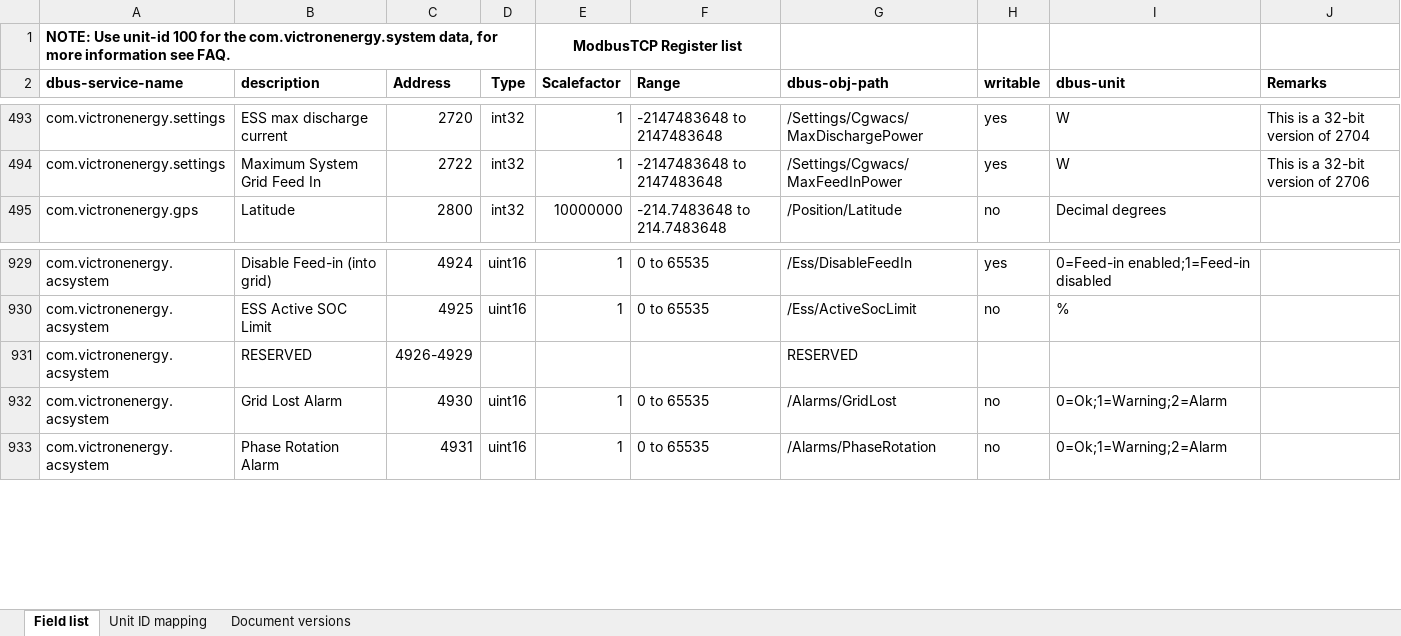
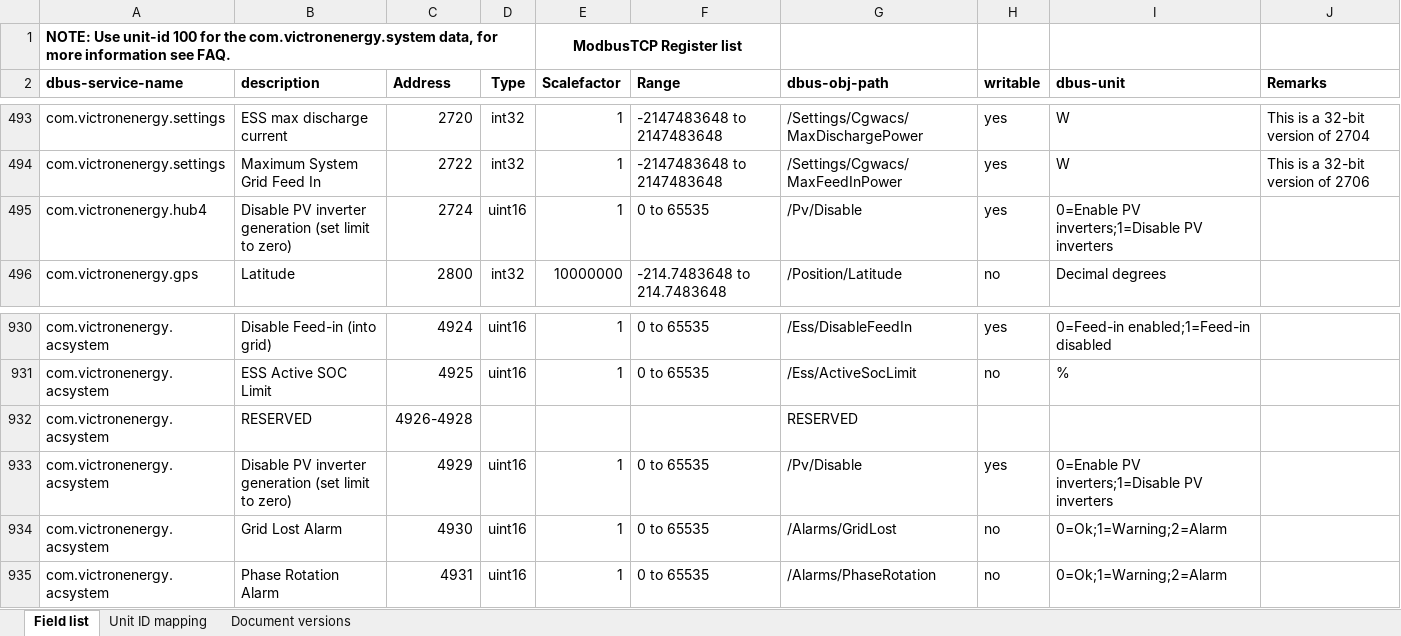
Before and after one commit to victronenergy/dbus_modbustcp, an Excel workbook: CCGX-Modbus-TCP-register-list.xlsx, sheet Field list, drawn as a sheet; only a part is shown, gaps mark what is left out; values as stored, in another font and other column widths than the file's, no borders; addresses are those after the commit; the diff names each change by its address in the sheet, - before the commit and + after, or states it on an @@ line.

Commit message:
update xlsx

```diff
--- a/CCGX-Modbus-TCP-register-list.xlsx (sheet Field list)
+++ b/CCGX-Modbus-TCP-register-list.xlsx (sheet Field list)
+row 495: com.victronenergy.hub4 | Disable PV inverter generation (set limit to zero) | 2724 | uint16 | 1 | 0 to 65535 | /Pv/Disable | yes | 0=Enable PV inverters;1=Disable PV inverters
-C932 (Address): 4926-4929
+C932 (Address): 4926-4928
+row 933: com.victronenergy.acsystem | Disable PV inverter generation (set limit to zero) | 4929 | uint16 | 1 | 0 to 65535 | /Pv/Disable | yes | 0=Enable PV inverters;1=Disable PV inverters
```
Also changed, not shown: sheet Document versions.
